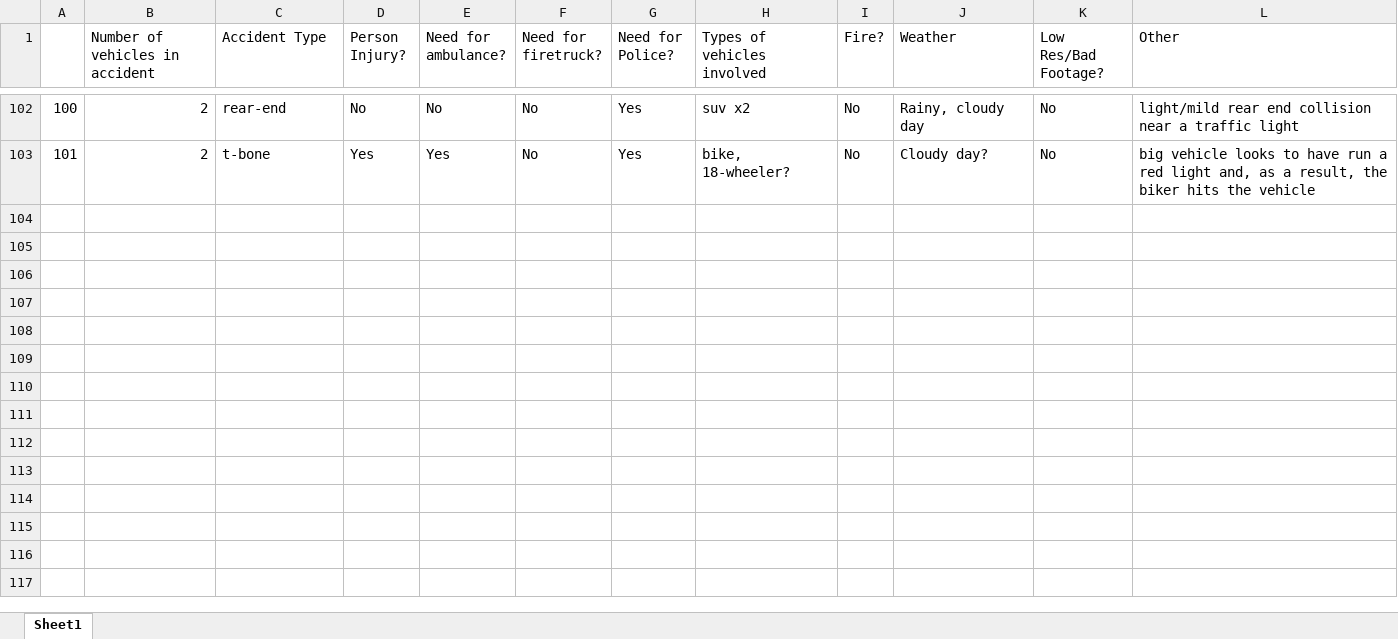
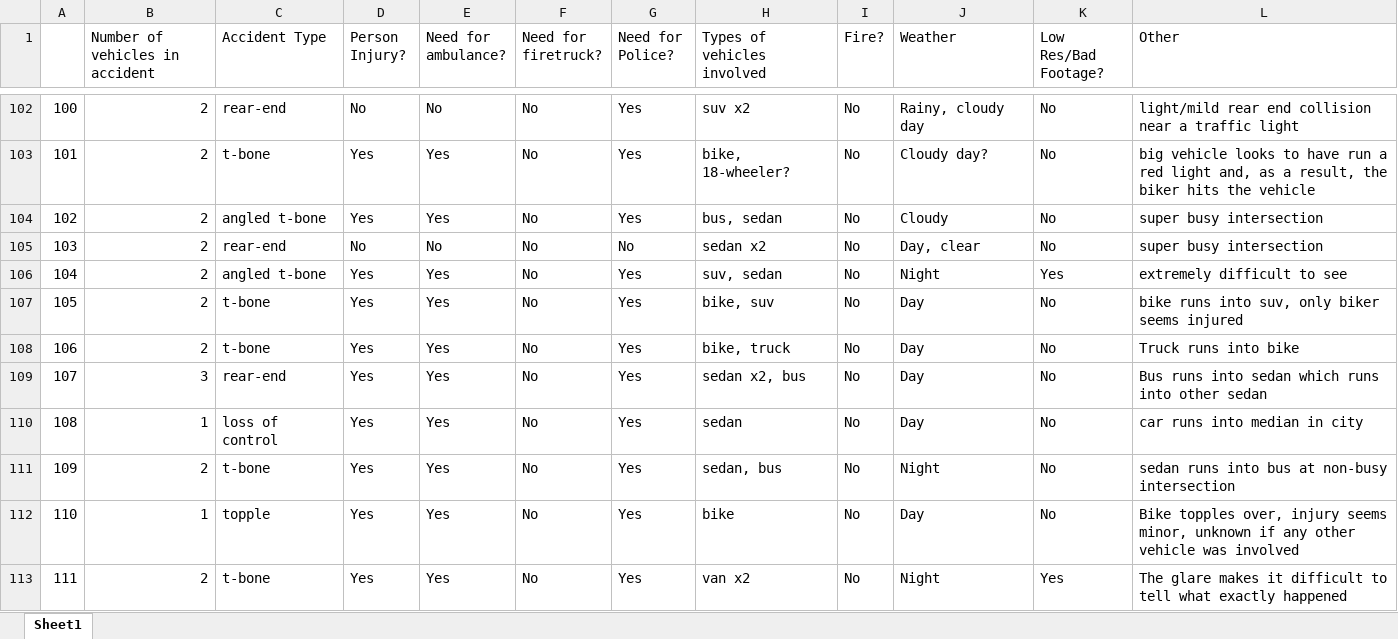
Before and after one commit to Silverasdf/extracted_frames_sheets, an Excel workbook: accident_ground_truths.xlsx, sheet Sheet1, drawn as a sheet; only a part is shown, gaps mark what is left out; values as stored, in another font and other column widths than the file's, no borders; the diff names each change by its address in the sheet, - before the commit and + after, or states it on an @@ line.

```diff
--- a/accident_ground_truths.xlsx (sheet Sheet1)
+++ b/accident_ground_truths.xlsx (sheet Sheet1)
+row 104: 102 | 2 | angled t-bone | Yes | Yes | No | Yes | bus, sedan | No | Cloudy | No | super busy intersection
+row 105: 103 | 2 | rear-end | No | No | No | No | sedan x2 | No | Day, clear | No | super busy intersection
+row 106: 104 | 2 | angled t-bone | Yes | Yes | No | Yes | suv, sedan | No | Night | Yes | extremely difficult to see
+row 107: 105 | 2 | t-bone | Yes | Yes | No | Yes | bike, suv | No | Day | No | bike runs into suv, only biker seems injured
+row 108: 106 | 2 | t-bone | Yes | Yes | No | Yes | bike, truck | No | Day | No | Truck runs into bike
+row 109: 107 | 3 | rear-end | Yes | Yes | No | Yes | sedan x2, bus | No | Day | No | Bus runs into sedan which runs into other sedan
+row 110: 108 | 1 | loss of control | Yes | Yes | No | Yes | sedan | No | Day | No | car runs into median in city
+row 111: 109 | 2 | t-bone | Yes | Yes | No | Yes | sedan, bus | No | Night | No | sedan runs into bus at non-busy intersection
+row 112: 110 | 1 | topple | Yes | Yes | No | Yes | bike | No | Day | No | Bike topples over, injury seems minor, unknown if any other vehicle was involved
+row 113: 111 | 2 | t-bone | Yes | Yes | No | Yes | van x2 | No | Night | Yes | The glare makes it difficult to tell what exactly happened
```
Also changed, not shown: 4 other files.
